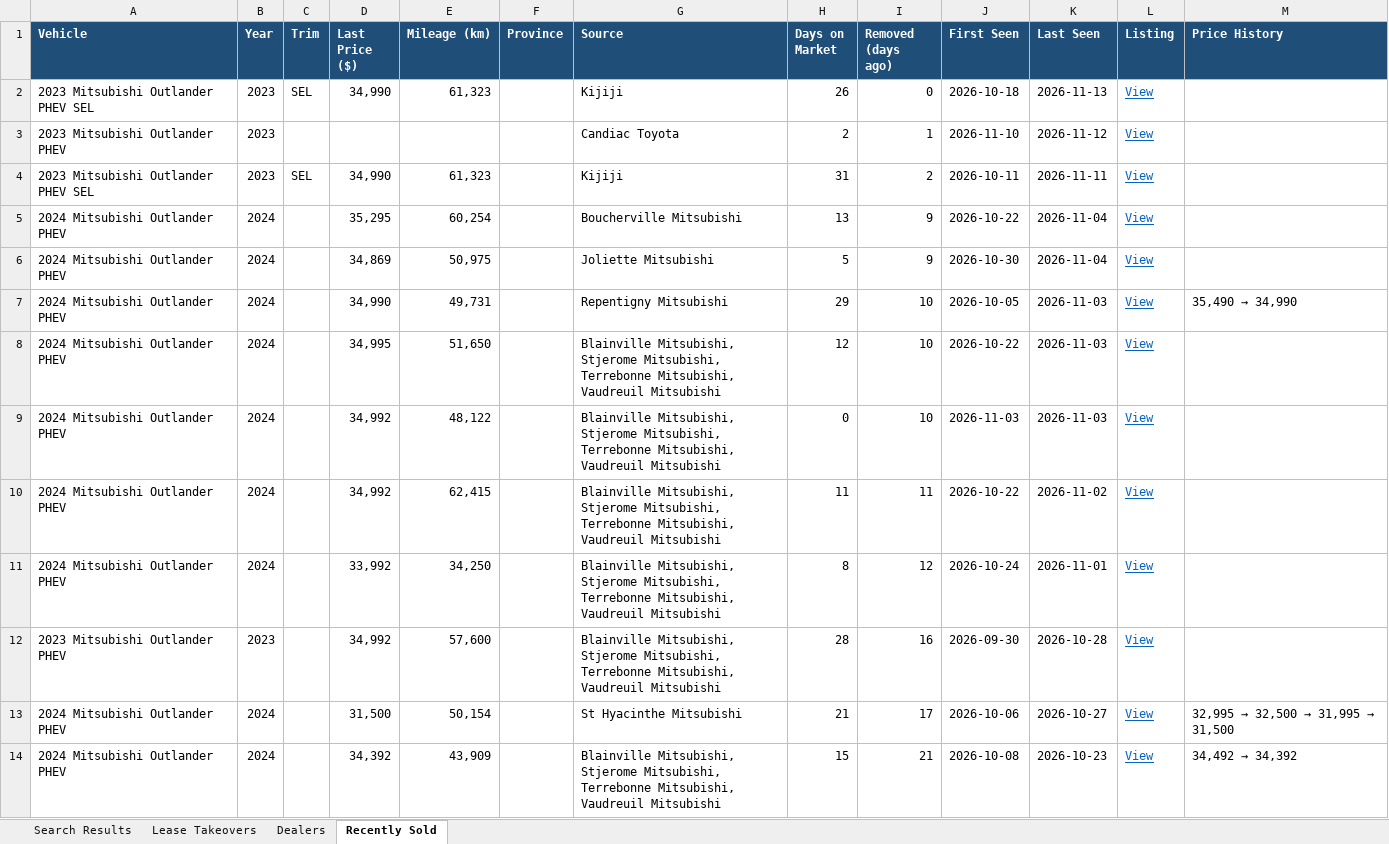
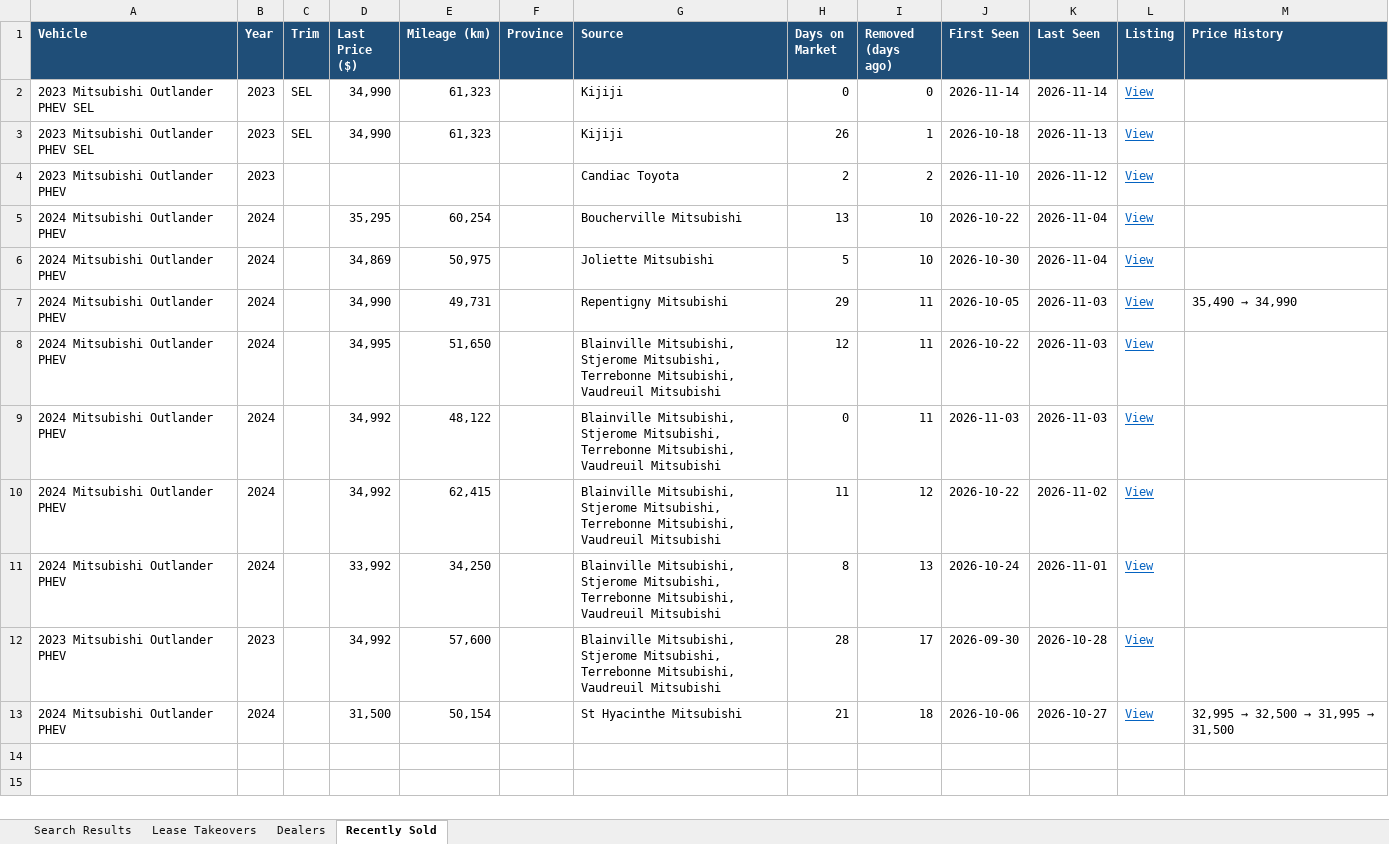
Before and after one commit to mdnaseershah/vehicle-search-automation, an Excel workbook: outlander_phev_search_results.xlsx, sheet Recently Sold, drawn as a sheet; values as stored, in another font and other column widths than the file's, no borders; removed rows and columns are numbered as before the commit, all else as after; the diff names each change by its address in the sheet, - before the commit and + after, or states it on an @@ line.

```diff
--- a/outlander_phev_search_results.xlsx (sheet Recently Sold)
+++ b/outlander_phev_search_results.xlsx (sheet Recently Sold)
+row 2: 2023 Mitsubishi Outlander PHEV SEL | 2023 | SEL | 34,990 | 61,323 |  | Kijiji | 0 | 0 | 2026-11-14 | 2026-11-14 | View
-I3 (Removed (days ago)): 0
+I3 (Removed (days ago)): 1
-I4 (Removed (days ago)): 1
+I4 (Removed (days ago)): 2
-row 4: 2023 Mitsubishi Outlander PHEV SEL | 2023 | SEL | 34,990 | 61,323 |  | Kijiji | 31 | 2 | 2026-10-11 | 2026-11-11 | View
-I5:I6 (Removed (days ago)): 9
+I5:I6 (Removed (days ago)): 10
-I7:I9 (Removed (days ago)): 10
+I7:I9 (Removed (days ago)): 11
-I10 (Removed (days ago)): 11
+I10 (Removed (days ago)): 12
-I11 (Removed (days ago)): 12
+I11 (Removed (days ago)): 13
-I12 (Removed (days ago)): 16
+I12 (Removed (days ago)): 17
-I13 (Removed (days ago)): 17
+I13 (Removed (days ago)): 18
-row 14: 2024 Mitsubishi Outlander PHEV | 2024 |  | 34,392 | 43,909 |  | Blainville Mitsubishi, Stjerome Mitsubishi, Terrebonne Mitsubishi, Vaudreuil Mitsubishi | 15 | 21 | 2026-10-08 | 2026-10-23 | View | 34,492 → 34,392
```
Also changed, not shown: sheet Search Results, sheet Lease Takeovers, 3 other files.
